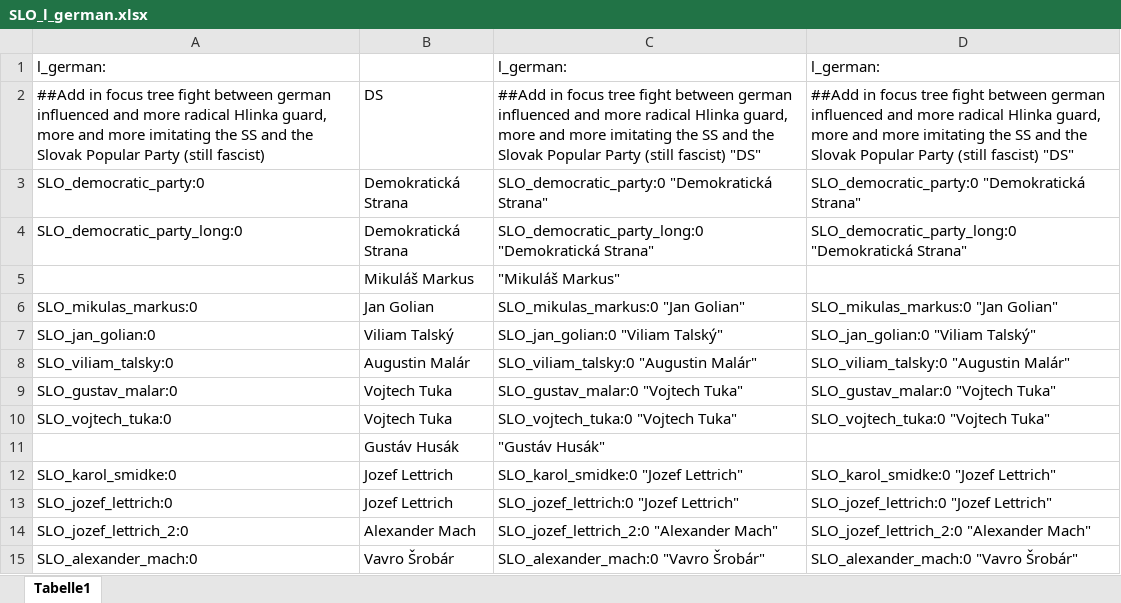
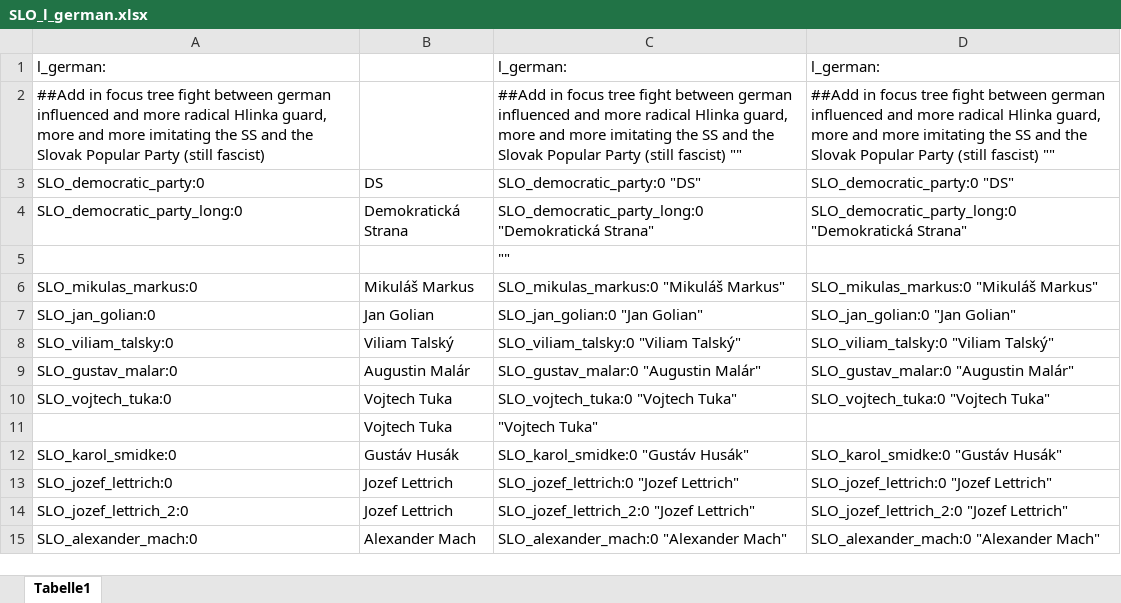
Before and after one commit to raubwuerger/Hearts-of-Iron-IV_BlackICE, an Excel workbook: 1137372539/localisation/excel/SLO_l_german.xlsx, sheet Tabelle1, drawn as a sheet; only a part is shown; values as stored, in another font and other column widths than the file's, no borders; removed rows and columns are numbered as before the commit, all else as after; the diff covers the shown part only; the diff names each change by its address in the sheet, - before the commit and + after, or states it on an @@ line.

Commit message:
Corrected translation.

```diff
--- a/1137372539/localisation/excel/SLO_l_german.xlsx (sheet Tabelle1)
+++ b/1137372539/localisation/excel/SLO_l_german.xlsx (sheet Tabelle1)
-B2: DS
+B2: (empty)
-C2: …(still fascist) "DS"
+C2: …(still fascist) ""
-D2: …(still fascist) "DS"
+D2: …(still fascist) ""
-B3: Demokratická Strana
+B3: DS
-C3: SLO_democratic_party:0 "Demokratická Strana"
+C3: SLO_democratic_party:0 "DS"
-D3: SLO_democratic_party:0 "Demokratická Strana"
+D3: SLO_democratic_party:0 "DS"
-row 5:  | Mikuláš Markus | "Mikuláš Markus"
@@ row 44 moved to row 5: "" @@
-B6: Jan Golian
+B6: Mikuláš Markus
-C6: SLO_mikulas_markus:0 "Jan Golian"
+C6: SLO_mikulas_markus:0 "Mikuláš Markus"
-D6: SLO_mikulas_markus:0 "Jan Golian"
+D6: SLO_mikulas_markus:0 "Mikuláš Markus"
-B7: Viliam Talský
+B7: Jan Golian
-C7: SLO_jan_golian:0 "Viliam Talský"
+C7: SLO_jan_golian:0 "Jan Golian"
-D7: SLO_jan_golian:0 "Viliam Talský"
+D7: SLO_jan_golian:0 "Jan Golian"
-B8: Augustin Malár
+B8: Viliam Talský
-C8: SLO_viliam_talsky:0 "Augustin Malár"
+C8: SLO_viliam_talsky:0 "Viliam Talský"
-D8: SLO_viliam_talsky:0 "Augustin Malár"
+D8: SLO_viliam_talsky:0 "Viliam Talský"
-B9: Vojtech Tuka
+B9: Augustin Malár
-C9: SLO_gustav_malar:0 "Vojtech Tuka"
+C9: SLO_gustav_malar:0 "Augustin Malár"
-D9: SLO_gustav_malar:0 "Vojtech Tuka"
+D9: SLO_gustav_malar:0 "Augustin Malár"
-row 11:  | Gustáv Husák | "Gustáv Husák"
+row 11:  | Vojtech Tuka | "Vojtech Tuka"
-B12: Jozef Lettrich
+B12: Gustáv Husák
-C12: SLO_karol_smidke:0 "Jozef Lettrich"
+C12: SLO_karol_smidke:0 "Gustáv Husák"
-D12: SLO_karol_smidke:0 "Jozef Lettrich"
+D12: SLO_karol_smidke:0 "Gustáv Husák"
-B14: Alexander Mach
+B14: Jozef Lettrich
-C14: SLO_jozef_lettrich_2:0 "Alexander Mach"
+C14: SLO_jozef_lettrich_2:0 "Jozef Lettrich"
-D14: SLO_jozef_lettrich_2:0 "Alexander Mach"
+D14: SLO_jozef_lettrich_2:0 "Jozef Lettrich"
-B15: Vavro Šrobár
+B15: Alexander Mach
-C15: SLO_alexander_mach:0 "Vavro Šrobár"
+C15: SLO_alexander_mach:0 "Alexander Mach"
-D15: SLO_alexander_mach:0 "Vavro Šrobár"
+D15: SLO_alexander_mach:0 "Alexander Mach"
```
Also changed, not shown: 12 added rows, 11 removed rows, 1 moved row and 618 edited cells elsewhere in this sheet, formulas that keep their value, 1137372539/localisation/excel/BI_buildings_l_german.xlsx.
